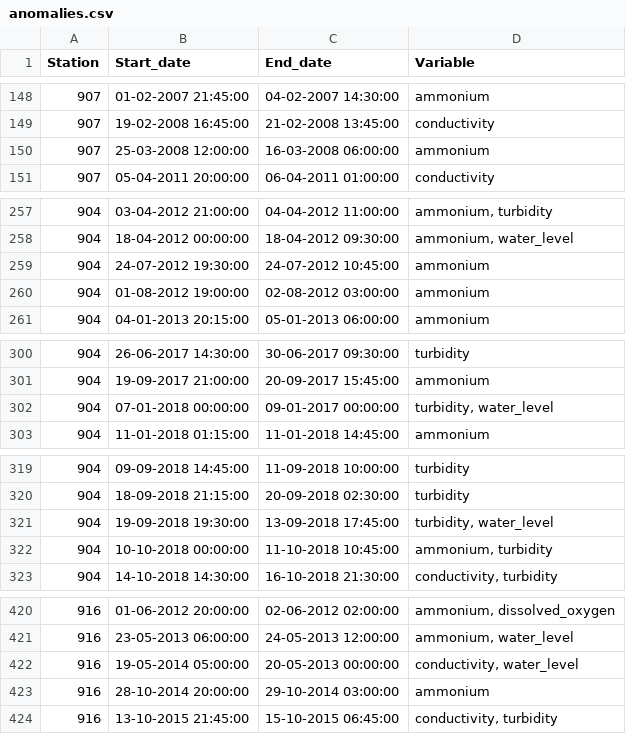
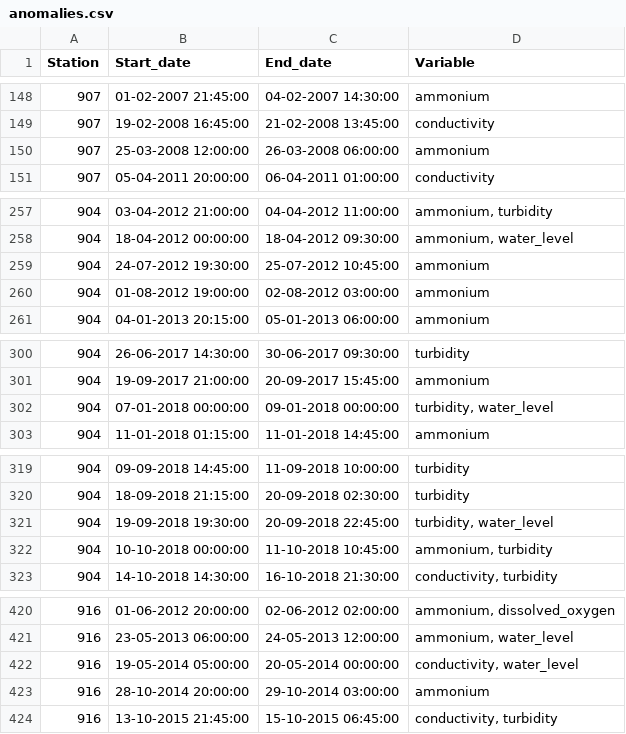
Before and after one commit to xrigueira/w-OnML, a CSV file: data/anomalies.csv, drawn as a sheet; only a part is shown, gaps mark what is left out; the diff covers the shown part only.

```diff
--- a/data/anomalies.csv
+++ b/data/anomalies.csv
@@ -149,3 +149,3 @@ Station;Start_date;End_date;Variable
 907;19-02-2008 16:45:00;21-02-2008 13:45:00;conductivity
-907;25-03-2008 12:00:00;16-03-2008 06:00:00;ammonium
+907;25-03-2008 12:00:00;26-03-2008 06:00:00;ammonium
 907;05-04-2011 20:00:00;06-04-2011 01:00:00;conductivity
@@ -258,3 +258,3 @@ Station;Start_date;End_date;Variable
 904;18-04-2012 00:00:00;18-04-2012 09:30:00;ammonium, water_level
-904;24-07-2012 19:30:00;24-07-2012 10:45:00;ammonium
+904;24-07-2012 19:30:00;25-07-2012 10:45:00;ammonium
 904;01-08-2012 19:00:00;02-08-2012 03:00:00;ammonium
@@ -301,3 +301,3 @@ Station;Start_date;End_date;Variable
 904;19-09-2017 21:00:00;20-09-2017 15:45:00;ammonium
-904;07-01-2018 00:00:00;09-01-2017 00:00:00;turbidity, water_level
+904;07-01-2018 00:00:00;09-01-2018 00:00:00;turbidity, water_level
 904;11-01-2018 01:15:00;11-01-2018 14:45:00;ammonium
@@ -320,3 +320,3 @@ Station;Start_date;End_date;Variable
 904;18-09-2018 21:15:00;20-09-2018 02:30:00;turbidity
-904;19-09-2018 19:30:00;13-09-2018 17:45:00;turbidity, water_level
+904;19-09-2018 19:30:00;20-09-2018 22:45:00;turbidity, water_level
 904;10-10-2018 00:00:00;11-10-2018 10:45:00;ammonium, turbidity
@@ -421,3 +421,3 @@ Station;Start_date;End_date;Variable
 916;23-05-2013 06:00:00;24-05-2013 12:00:00;ammonium, water_level
-916;19-05-2014 05:00:00;20-05-2013 00:00:00;conductivity, water_level
+916;19-05-2014 05:00:00;20-05-2014 00:00:00;conductivity, water_level
 916;28-10-2014 20:00:00;29-10-2014 03:00:00;ammonium
```
Also changed, not shown: 6 edited cells elsewhere in this file.
